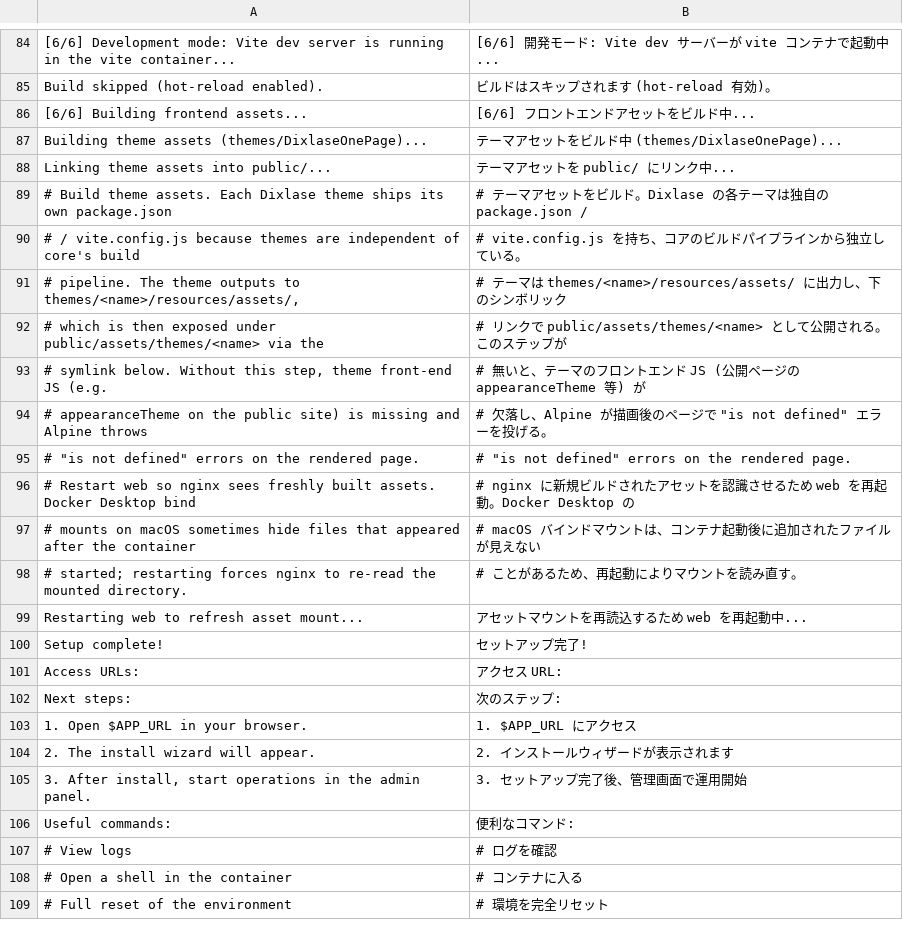
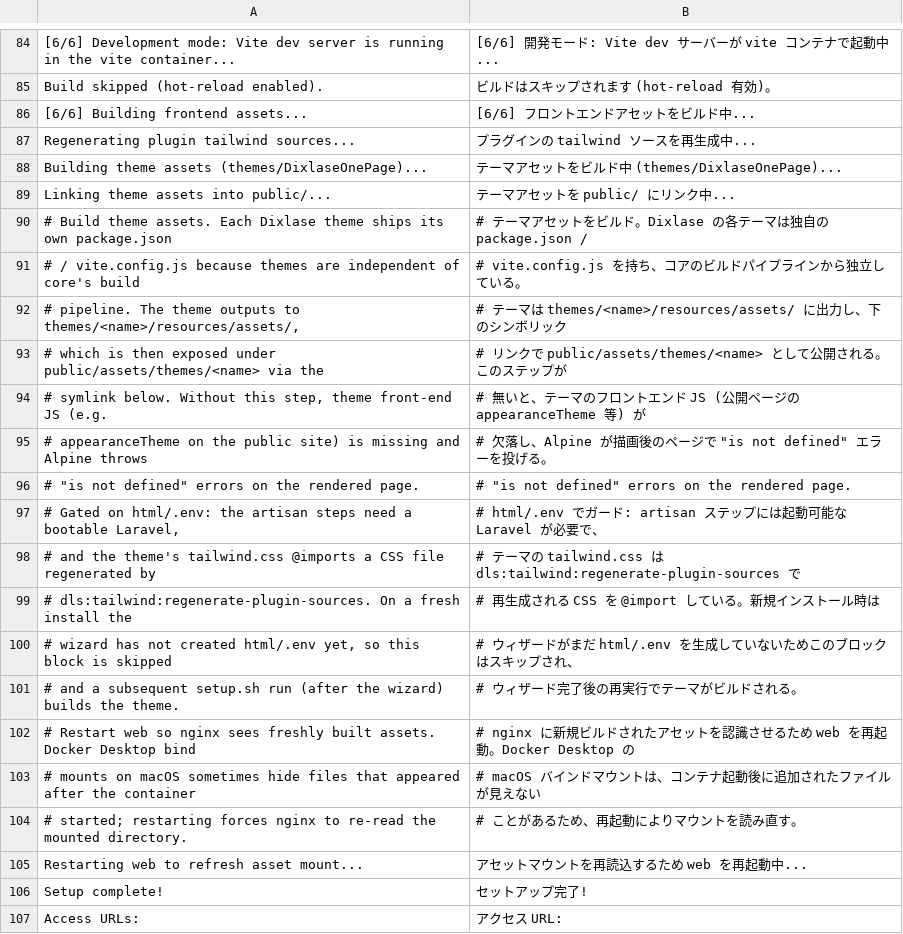
Before and after one commit to Dixlase/dixlase-docker-installer, a TSV file: lang/ja/setup.sh.tsv, drawn as a sheet; only a part is shown, gaps mark what is left out; the shorter side is filled out with more unchanged rows; the diff names each change by its address in the sheet, - before the commit and + after, or states it on an @@ line.

Commit message:
fix: regenerate plugin tailwind sources before theme build / テーマビルド前にプラグイン tailwind ソースを再生成
The theme build introduced in #5 fails on a clean run with:
  [vite:css] [postcss] ENOENT: no such file or directory, open
  '../../../../../../resources/css/dixlase-tailwind-plugin-sources.css'
because the theme's tailwind.css @imports a CSS file that core's
dls:tailwind:regenerate-plugin-sources generates from installed
plugins. Run that artisan command before the theme's npm build so
the import target exists.

Also gate the whole theme block on html/.env. The artisan steps
need a bootable Laravel; on a fresh install the wizard has not
created html/.env yet, so the block is skipped — a subsequent
setup.sh run after the wizard then builds the theme.

#5 で追加したテーマビルドが、新規インストール直後に
  [vite:css] [postcss] ENOENT: no such file or directory, open
  '../../../../../../resources/css/dixlase-tailwind-plugin-sources.css'
で失敗していた。テーマの tailwind.css が @import している CSS は
コアの dls:tailwind:regenerate-plugin-sources がプラグインから
生成するファイルのため、テーマの npm build より先にこの artisan
コマンドを実行して import 先を用意する。

あわせて、テーマブロック全体を html/.env でガードする。artisan
ステップには起動可能な Laravel が必要で、新規インストール時には
ウィザードがまだ html/.env を生成していないためブロックをスキップ
し、ウィザード完了後の再実行でテーマがビルドされるようにする。

- Add php artisan dls:tailwind:regenerate-plugin-sources before npm build
  npm build の前に php artisan dls:tailwind:regenerate-plugin-sources を追加
- Gate theme block on html/.env so fresh installs skip cleanly
  テーマブロックを html/.env でガードし新規インストールで安全にスキップ
- Sync lang/{en,ja}/setup.sh.tsv for the new echo and comment lines
  新規 echo / コメント行に合わせて lang/{en,ja}/setup.sh.tsv を同期

```diff
--- a/lang/ja/setup.sh.tsv
+++ b/lang/ja/setup.sh.tsv
+row 87: Regenerating plugin tailwind sources... | プラグインの tailwind ソースを再生成中...
+row 97: # Gated on html/.env: the artisan steps need a bootable Laravel, | # html/.env でガード: artisan ステップには起動可能な Laravel が必要で、
+row 98: # and the theme's tailwind.css @imports a CSS file regenerated by | # テーマの tailwind.css は dls:tailwind:regenerate-plugin-sources で
+row 99: # dls:tailwind:regenerate-plugin-sources. On a fresh install the | # 再生成される CSS を @import している。新規インストール時は
+row 100: # wizard has not created html/.env yet, so this block is skipped | # ウィザードがまだ html/.env を生成していないためこのブロックはスキップされ、
+row 101: # and a subsequent setup.sh run (after the wizard) builds the theme. | # ウィザード完了後の再実行でテーマがビルドされる。
```
Also changed, not shown: lang/en/setup.sh.tsv, 1 other file.
